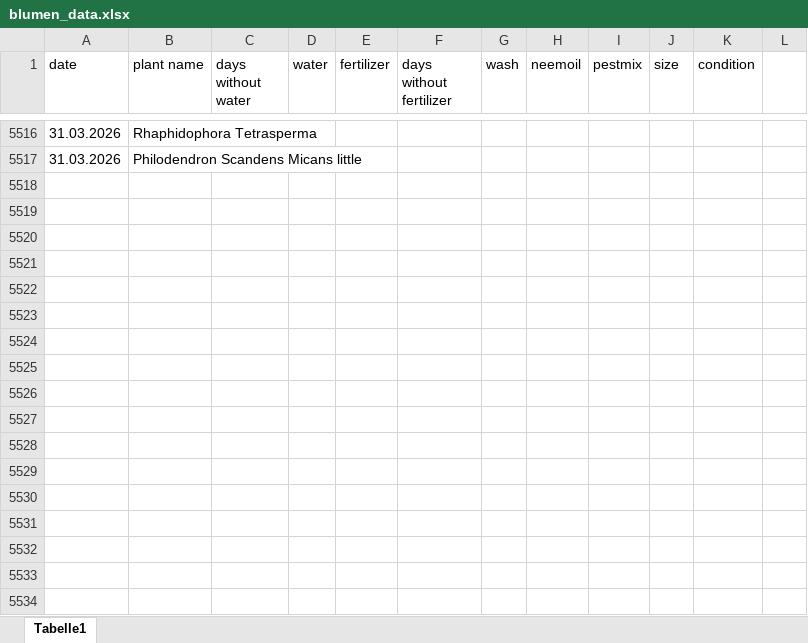
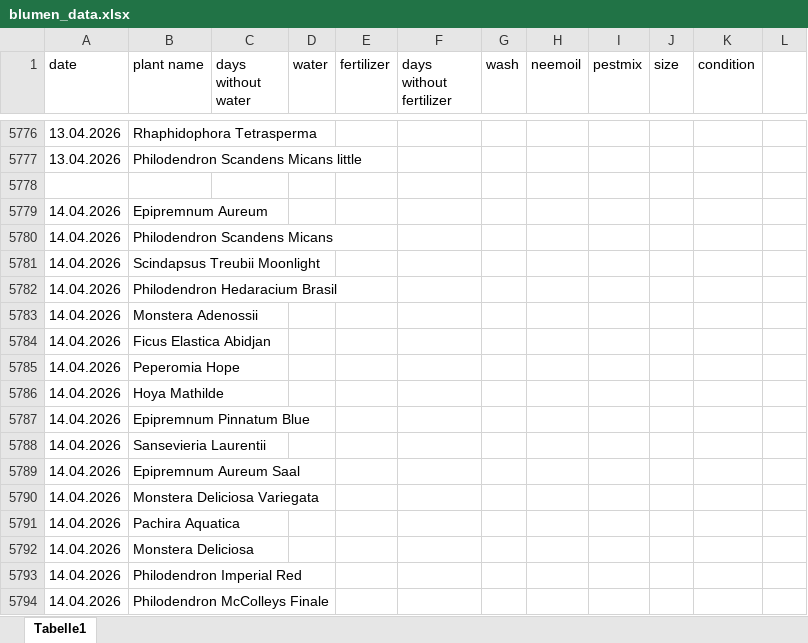
Before and after one commit to Iakithega/blumn, an Excel workbook: data/blumen_data.xlsx, sheet Tabelle1, drawn as a sheet; only a part is shown, gaps mark what is left out; values as stored, in another font and other column widths than the file's, no cell formats; addresses are those after the commit; the diff covers the shown part only; the diff names each change by its address in the sheet, - before the commit and + after, or states it on an @@ line.

```diff
--- a/data/blumen_data.xlsx (sheet Tabelle1)
+++ b/data/blumen_data.xlsx (sheet Tabelle1)
-A5776:A5777 (date): 31.03.2026
+A5776:A5777 (date): 13.04.2026
+row 5778: (empty)
+row 5779: 14.04.2026 | Epipremnum Aureum
+row 5780: 14.04.2026 | Philodendron Scandens Micans
+row 5781: 14.04.2026 | Scindapsus Treubii Moonlight
+row 5782: 14.04.2026 | Philodendron Hedaracium Brasil
+row 5783: 14.04.2026 | Monstera Adenossii
+row 5784: 14.04.2026 | Ficus Elastica Abidjan
+row 5785: 14.04.2026 | Peperomia Hope
+row 5786: 14.04.2026 | Hoya Mathilde
+row 5787: 14.04.2026 | Epipremnum Pinnatum Blue
+row 5788: 14.04.2026 | Sansevieria Laurentii
+row 5789: 14.04.2026 | Epipremnum Aureum Saal
+row 5790: 14.04.2026 | Monstera Deliciosa Variegata
+row 5791: 14.04.2026 | Pachira Aquatica
+row 5792: 14.04.2026 | Monstera Deliciosa
+row 5793: 14.04.2026 | Philodendron Imperial Red
+row 5794: 14.04.2026 | Philodendron McColleys Finale
```
Also changed, not shown: 383 added rows and 33 edited cells elsewhere in this sheet, cell formats.
